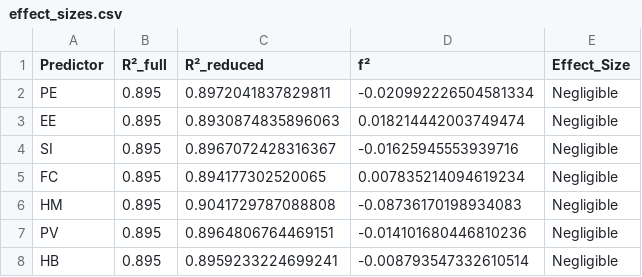
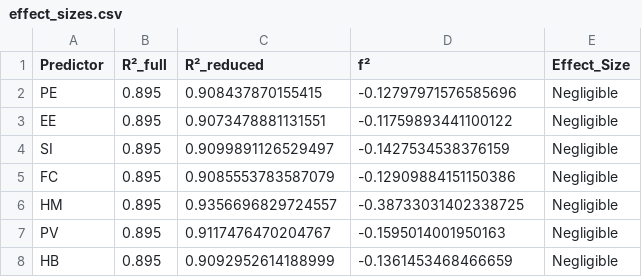
Before and after one commit to fabioc-aloha/AIRS_Data_Analysis, a CSV file: results/tables/effect_sizes.csv, drawn as a sheet.

```diff
--- a/results/tables/effect_sizes.csv
+++ b/results/tables/effect_sizes.csv
@@ -1,8 +1,8 @@
 Predictor,R²_full,R²_reduced,f²,Effect_Size
-PE,0.895,0.8972041837829811,-0.020992226504581334,Negligible
-EE,0.895,0.8930874835896063,0.018214442003749474,Negligible
-SI,0.895,0.8967072428316367,-0.01625945553939716,Negligible
-FC,0.895,0.894177302520065,0.007835214094619234,Negligible
-HM,0.895,0.9041729787088808,-0.08736170198934083,Negligible
-PV,0.895,0.8964806764469151,-0.014101680446810236,Negligible
-HB,0.895,0.8959233224699241,-0.008793547332610514,Negligible
+PE,0.895,0.908437870155415,-0.12797971576585696,Negligible
+EE,0.895,0.9073478881131551,-0.11759893441100122,Negligible
+SI,0.895,0.9099891126529497,-0.1427534538376159,Negligible
+FC,0.895,0.9085553783587079,-0.12909884151150386,Negligible
+HM,0.895,0.9356696829724557,-0.38733031402338725,Negligible
+PV,0.895,0.9117476470204767,-0.1595014001950163,Negligible
+HB,0.895,0.9092952614188999,-0.1361453468466659,Negligible
```
Also changed, not shown: results/tables/convergent_validity.csv, results/tables/efa_loadings.csv, 29 other files.
